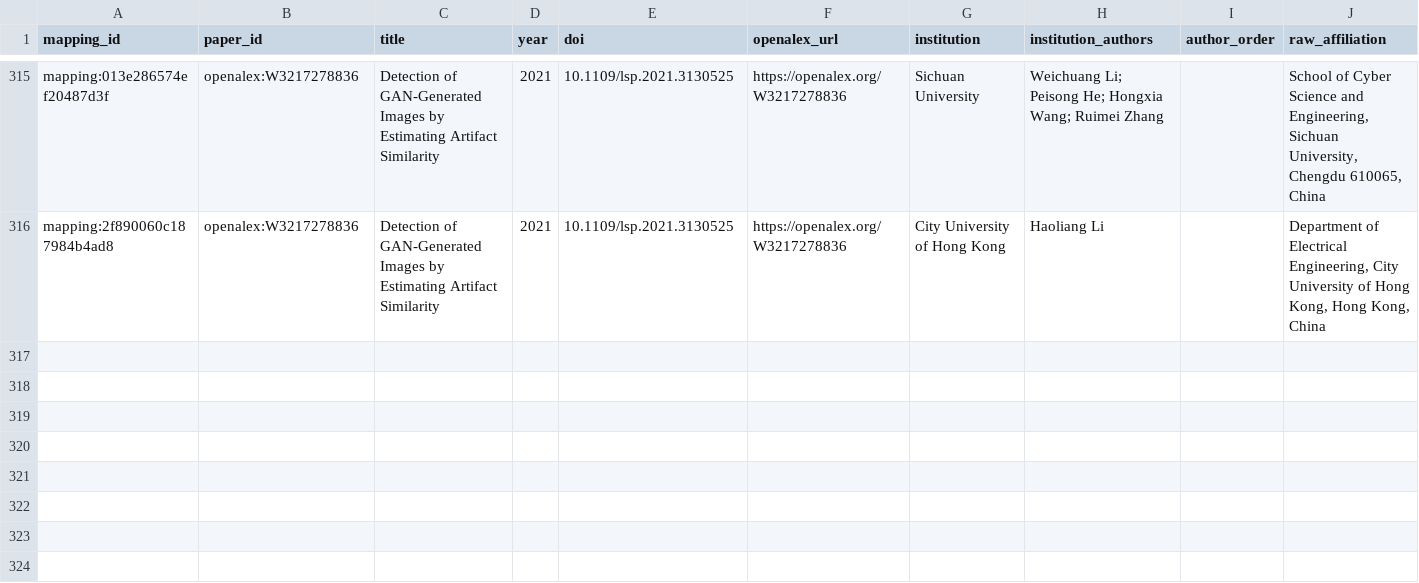
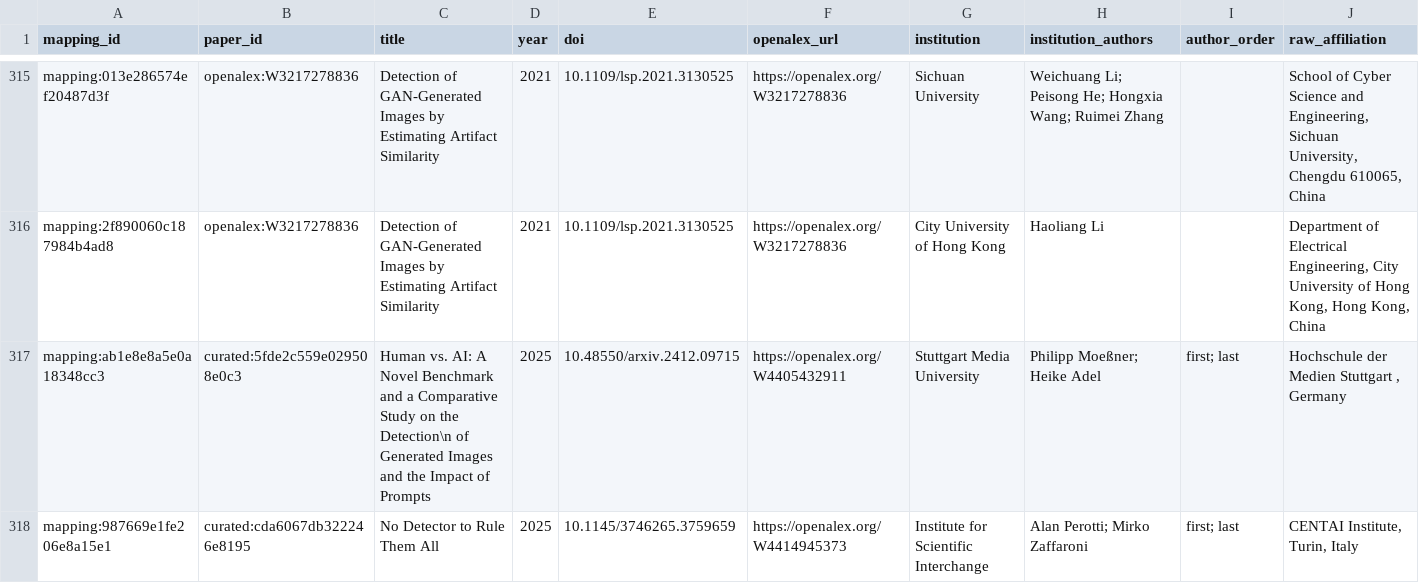
Before and after one commit to meiling-fdu/synthetic-image-research-map, a CSV file: data/curated/author_institution_mappings.csv, drawn as a sheet; only a part is shown, gaps mark what is left out; rows hold the shown columns only; the diff covers the shown part only; the diff names each change by its address in the sheet, - before the commit and + after, or states it on an @@ line.

Commit message:
update paper information

```diff
--- a/data/curated/author_institution_mappings.csv
+++ b/data/curated/author_institution_mappings.csv
+row 317: mapping:ab1e8e8a5e0a18348cc3 | curated:5fde2c559e029508e0c3 | Human vs. AI: A Novel Benchmark and a Comparative Study on the Detection\n of Generated Images and the Impact of Prompts | 2025 | 10.48550/arxiv.2412.09715 | https://openalex.org/W4405432911 | Stuttgart Media University | Philipp Moeßner; Heike Adel | first; last | Hochschule der Medien Stuttgart , Germany
+row 318: mapping:987669e1fe206e8a15e1 | curated:cda6067db322246e8195 | No Detector to Rule Them All | 2025 | 10.1145/3746265.3759659 | https://openalex.org/W4414945373 | Institute for Scientific Interchange | Alan Perotti; Mirko Zaffaroni | first; last | CENTAI Institute, Turin, Italy
```
Also changed, not shown: 5 added rows elsewhere in this file, data/curated/institution_location_review.csv, data/manual/high_risk_marker_review.csv, 7 other files.
